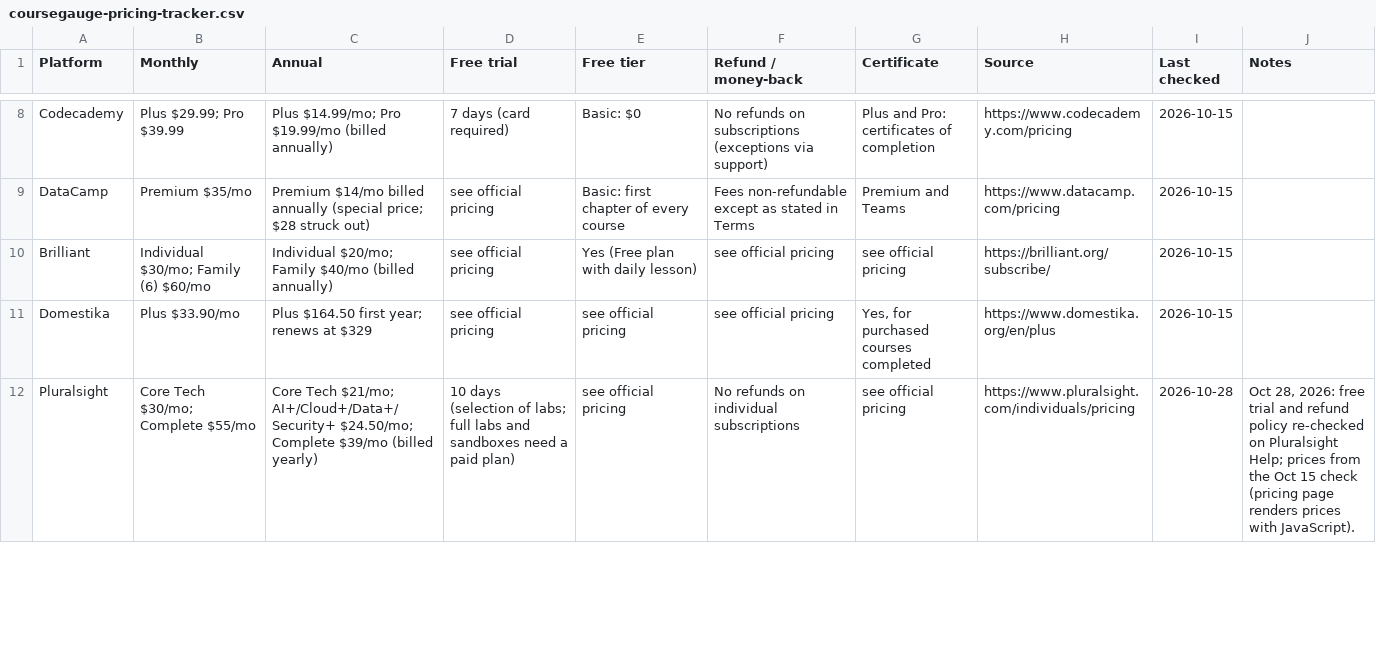
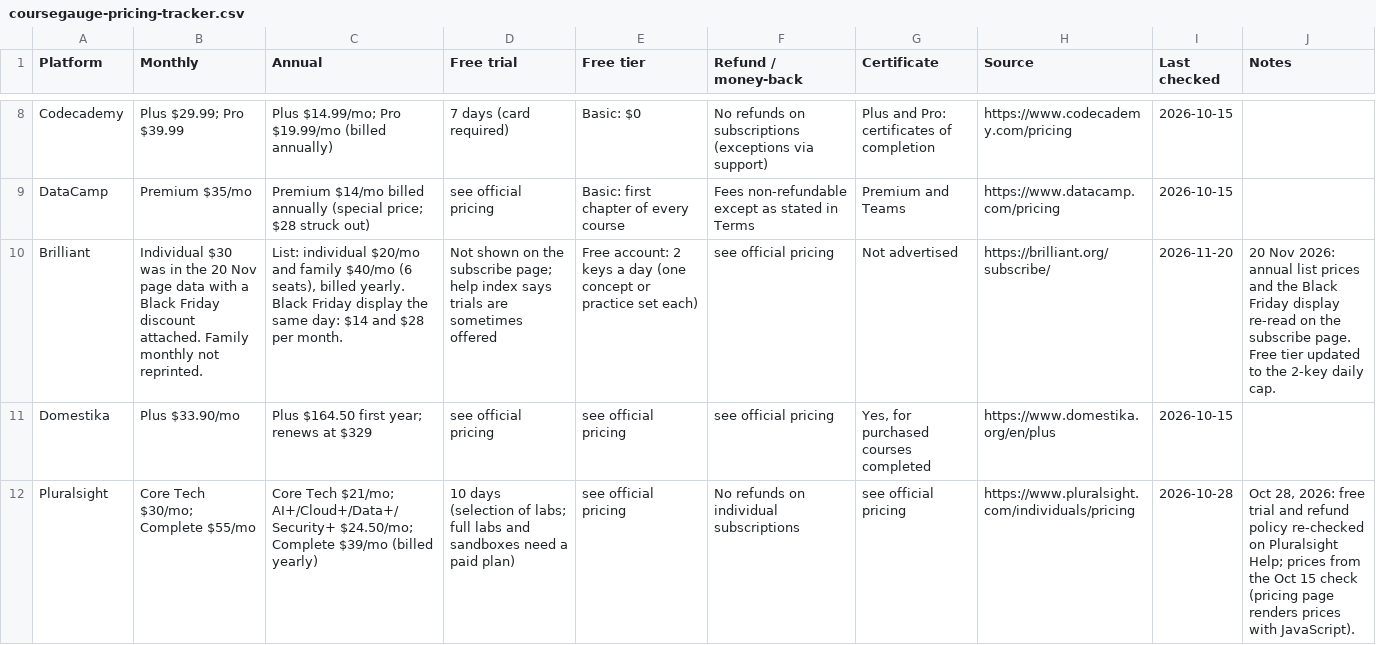
Before and after one commit to joshuaofisrael/course-review-site, a CSV file: pricing-tracker/coursegauge-pricing-tracker.csv, drawn as a sheet; only a part is shown, gaps mark what is left out; the diff covers the shown part only; the diff names each change by its address in the sheet, - before the commit and + after, or states it on an @@ line.

Commit message:
Refresh Babbel, Brilliant and four thin course reviews (20 Nov 2026)
Official pages were re-read on 20 Nov 2026. Babbel, Brilliant, Udacity, Rosetta Stone, Alison and FutureLearn now cite what those pages actually showed, including prices that could not be reconfirmed.

```diff
--- a/pricing-tracker/coursegauge-pricing-tracker.csv
+++ b/pricing-tracker/coursegauge-pricing-tracker.csv
-B10 (Monthly): Individual $30/mo; Family (6) $60/mo
+B10 (Monthly): Individual $30 was in the 20 Nov page data with a Black Friday discount attached. Family monthly not reprinted.
-C10 (Annual): Individual $20/mo; Family $40/mo (billed annually)
+C10 (Annual): List: individual $20/mo and family $40/mo (6 seats), billed yearly. Black Friday display the same day: $14 and $28 per month.
-D10 (Free trial): see official pricing
+D10 (Free trial): Not shown on the subscribe page; help index says trials are sometimes offered
-E10 (Free tier): Yes (Free plan with daily lesson)
+E10 (Free tier): Free account: 2 keys a day (one concept or practice set each)
-G10 (Certificate): see official pricing
+G10 (Certificate): Not advertised
-I10 (Last checked): 2026-10-15
+I10 (Last checked): 2026-11-20
-J10 (Notes): (empty)
+J10 (Notes): 20 Nov 2026: annual list prices and the Black Friday display re-read on the subscribe page. Free tier updated to the 2-key daily cap.
```
Also changed, not shown: 28 edited cells elsewhere in this file, subscription-calculator/coursegauge-annual-vs-monthly.csv, 25 other files.
